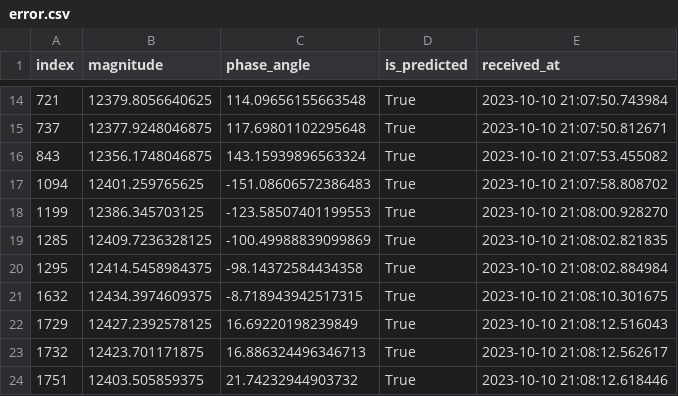
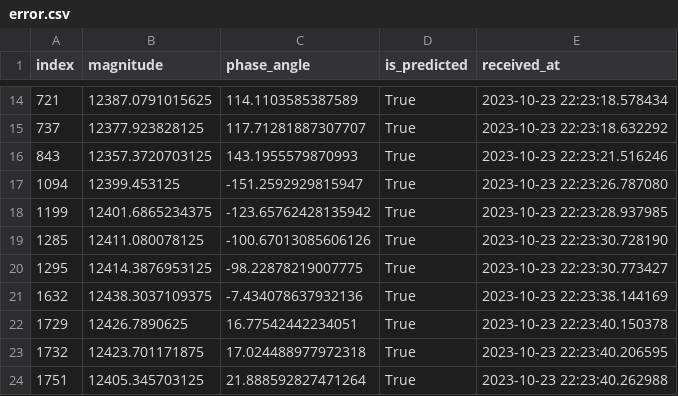
Before and after one commit to timhealltheway/test, a CSV file: error.csv, drawn as a sheet; only a part is shown, gaps mark what is left out; the diff covers the shown part only.

```diff
--- a/error.csv
+++ b/error.csv
@@ -14,11 +14,11 @@ index,magnitude,phase_angle,is_predicted,received_at
-721,12379.8056640625,114.09656155663548,True,2023-10-10 21:07:50.743984
-737,12377.9248046875,117.69801102295648,True,2023-10-10 21:07:50.812671
-843,12356.1748046875,143.15939896563324,True,2023-10-10 21:07:53.455082
-1094,12401.259765625,-151.08606572386483,True,2023-10-10 21:07:58.808702
-1199,12386.345703125,-123.58507401199553,True,2023-10-10 21:08:00.928270
-1285,12409.7236328125,-100.49988839099869,True,2023-10-10 21:08:02.821835
-1295,12414.5458984375,-98.14372584434358,True,2023-10-10 21:08:02.884984
-1632,12434.3974609375,-8.718943942517315,True,2023-10-10 21:08:10.301675
-1729,12427.2392578125,16.69220198239849,True,2023-10-10 21:08:12.516043
-1732,12423.701171875,16.886324496346713,True,2023-10-10 21:08:12.562617
-1751,12403.505859375,21.74232944903732,True,2023-10-10 21:08:12.618446
+721,12387.0791015625,114.1103585387589,True,2023-10-23 22:23:18.578434
+737,12377.923828125,117.71281887307707,True,2023-10-23 22:23:18.632292
+843,12357.3720703125,143.1955579870993,True,2023-10-23 22:23:21.516246
+1094,12399.453125,-151.2592929815947,True,2023-10-23 22:23:26.787080
+1199,12401.6865234375,-123.65762428135942,True,2023-10-23 22:23:28.937985
+1285,12411.080078125,-100.67013085606126,True,2023-10-23 22:23:30.728190
+1295,12414.3876953125,-98.22878219007775,True,2023-10-23 22:23:30.773427
+1632,12438.3037109375,-7.434078637932136,True,2023-10-23 22:23:38.144169
+1729,12426.7890625,16.77542442234051,True,2023-10-23 22:23:40.150378
+1732,12423.701171875,17.024488977972318,True,2023-10-23 22:23:40.206595
+1751,12405.345703125,21.888592827471264,True,2023-10-23 22:23:40.262988
```
Also changed, not shown: 4 removed rows and 123 edited cells elsewhere in this file, 11 other files.
